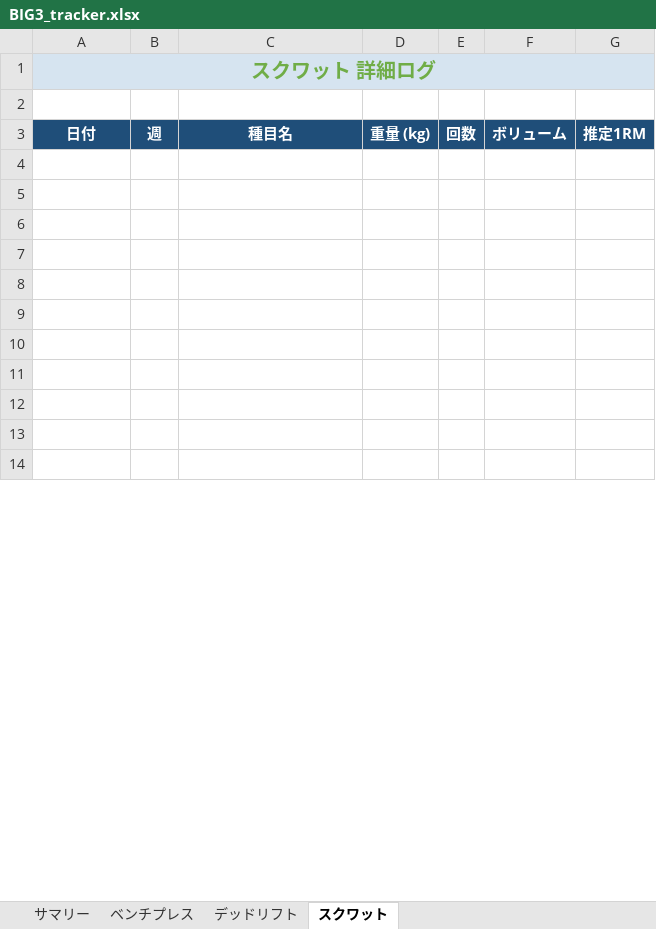
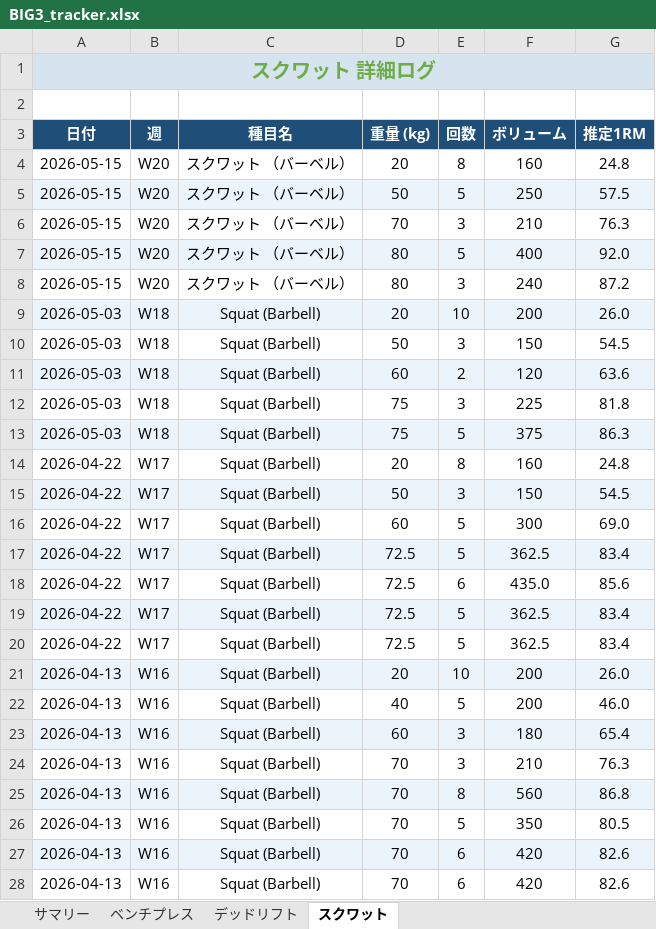
Before and after one commit to iakgah-dotcom/hevy-tracker, an Excel workbook: data/BIG3_tracker.xlsx, sheet スクワット, drawn as a sheet; only a part is shown; the shorter side is filled out with more unchanged rows; values as stored, in another font and other column widths than the file's, no borders; charts and pictures not drawn; the diff covers the shown part only; the diff names each change by its address in the sheet, - before the commit and + after, or states it on an @@ line.

```diff
--- a/data/BIG3_tracker.xlsx (sheet スクワット)
+++ b/data/BIG3_tracker.xlsx (sheet スクワット)
-row 4: (empty)
+row 4: 2026-05-15 | W20 | スクワット （バーベル） | 20 | 8 | 160 | 24.8
-row 5: (empty)
+row 5: 2026-05-15 | W20 | スクワット （バーベル） | 50 | 5 | 250 | 57.5
-A5:G5 fill: none
+A5:G5 fill: #EBF3FB
-row 6: (empty)
+row 6: 2026-05-15 | W20 | スクワット （バーベル） | 70 | 3 | 210 | 76.3
-row 7: (empty)
+row 7: 2026-05-15 | W20 | スクワット （バーベル） | 80 | 5 | 400 | 92.0
-A7:G7 fill: none
+A7:G7 fill: #EBF3FB
-row 8: (empty)
+row 8: 2026-05-15 | W20 | スクワット （バーベル） | 80 | 3 | 240 | 87.2
-row 9: (empty)
+row 9: 2026-05-03 | W18 | Squat (Barbell) | 20 | 10 | 200 | 26.0
-A9:G9 fill: none
+A9:G9 fill: #EBF3FB
-row 10: (empty)
+row 10: 2026-05-03 | W18 | Squat (Barbell) | 50 | 3 | 150 | 54.5
-row 11: (empty)
+row 11: 2026-05-03 | W18 | Squat (Barbell) | 60 | 2 | 120 | 63.6
-A11:G11 fill: none
+A11:G11 fill: #EBF3FB
-row 12: (empty)
+row 12: 2026-05-03 | W18 | Squat (Barbell) | 75 | 3 | 225 | 81.8
-row 13: (empty)
+row 13: 2026-05-03 | W18 | Squat (Barbell) | 75 | 5 | 375 | 86.3
-A13:G13 fill: none
+A13:G13 fill: #EBF3FB
+row 14: 2026-04-22 | W17 | Squat (Barbell) | 20 | 8 | 160 | 24.8
+row 15: 2026-04-22 | W17 | Squat (Barbell) | 50 | 3 | 150 | 54.5
+row 16: 2026-04-22 | W17 | Squat (Barbell) | 60 | 5 | 300 | 69.0
+row 17: 2026-04-22 | W17 | Squat (Barbell) | 72.5 | 5 | 362.5 | 83.4
+row 18: 2026-04-22 | W17 | Squat (Barbell) | 72.5 | 6 | 435.0 | 85.6
+row 19: 2026-04-22 | W17 | Squat (Barbell) | 72.5 | 5 | 362.5 | 83.4
+row 20: 2026-04-22 | W17 | Squat (Barbell) | 72.5 | 5 | 362.5 | 83.4
+row 21: 2026-04-13 | W16 | Squat (Barbell) | 20 | 10 | 200 | 26.0
+row 22: 2026-04-13 | W16 | Squat (Barbell) | 40 | 5 | 200 | 46.0
+row 23: 2026-04-13 | W16 | Squat (Barbell) | 60 | 3 | 180 | 65.4
+row 24: 2026-04-13 | W16 | Squat (Barbell) | 70 | 3 | 210 | 76.3
+row 25: 2026-04-13 | W16 | Squat (Barbell) | 70 | 8 | 560 | 86.8
+row 26: 2026-04-13 | W16 | Squat (Barbell) | 70 | 5 | 350 | 80.5
+row 27: 2026-04-13 | W16 | Squat (Barbell) | 70 | 6 | 420 | 82.6
+row 28: 2026-04-13 | W16 | Squat (Barbell) | 70 | 6 | 420 | 82.6
```
Also changed, not shown: 19 added rows elsewhere in this sheet, sheet ベンチプレス, sheet サマリー, sheet デッドリフト, charts or pictures.
